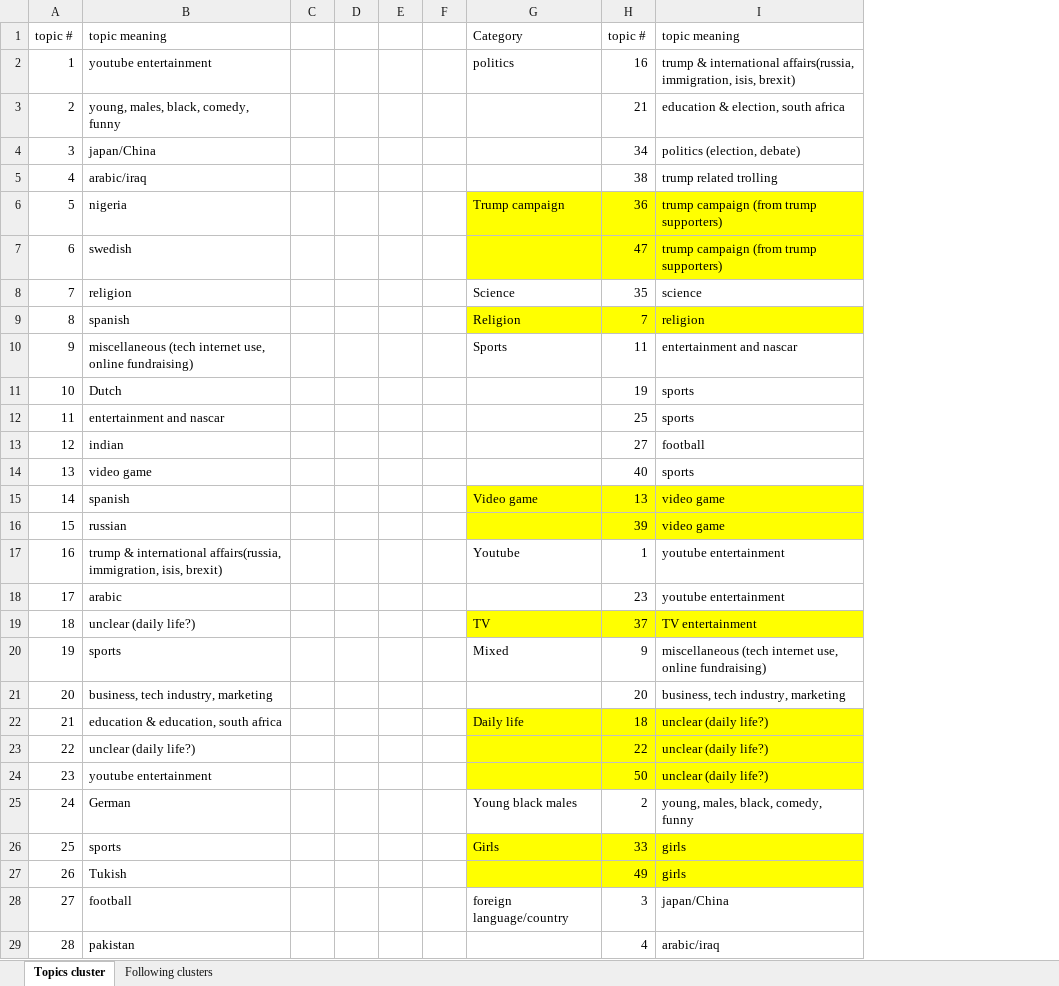
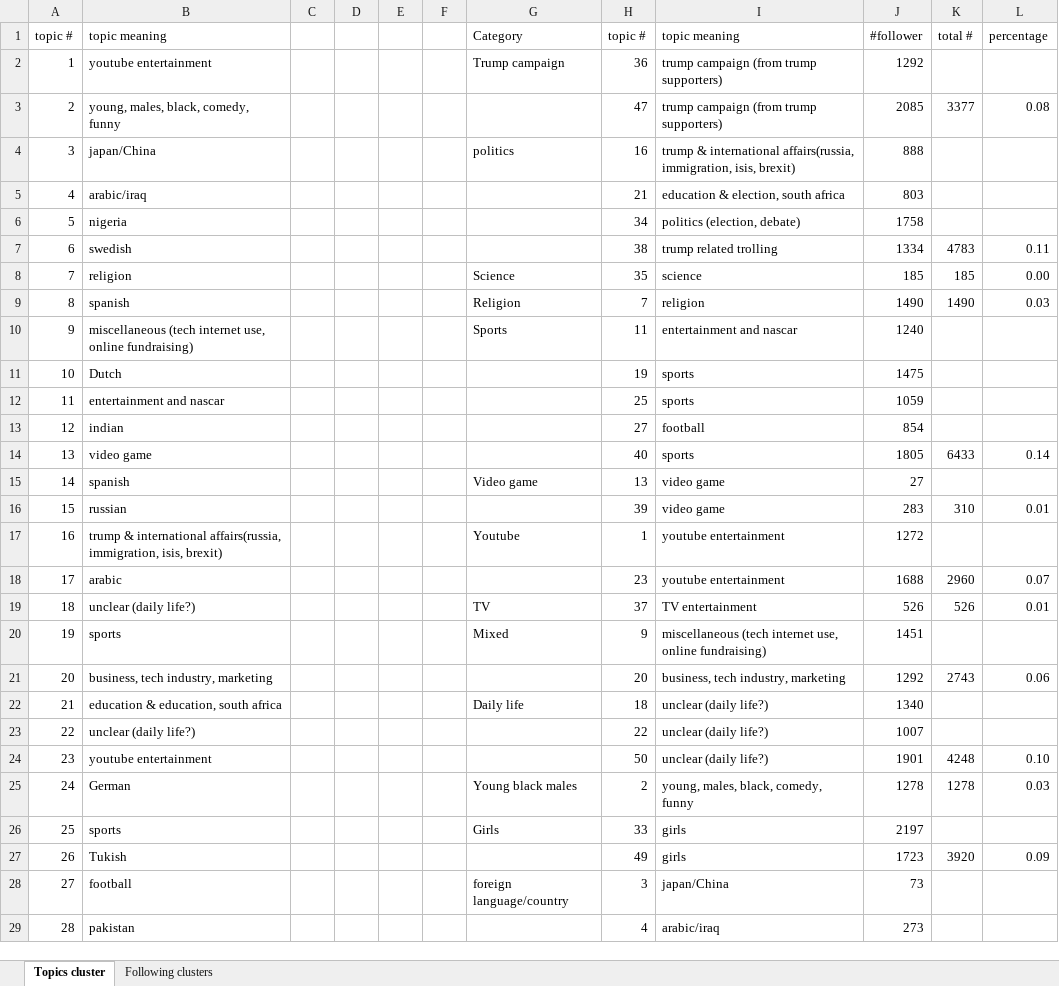
Before and after one commit to SongMadison/Twitter_Campaign2016, an Excel workbook: Topics and Following clusters.xlsx, sheet Topics cluster, drawn as a sheet; only a part is shown; values as stored, in another font and other column widths than the file's, no borders; removed rows and columns are numbered as before the commit, all else as after; the diff names each change by its address in the sheet, - before the commit and + after, or states it on an @@ line.

Commit message:
analysis of retweet pattern, sentiment(for/against) among different groups of Trump followers

```diff
--- a/Topics and Following clusters.xlsx (sheet Topics cluster)
+++ b/Topics and Following clusters.xlsx (sheet Topics cluster)
+column J, row 1: #follower; rows 4-29: 888 | 803 | 1758 | 1334 | 185 | 1490 | 1240 | 1475 | 1059 | 854 | 1805 | 27 | 283 | 1272 | 1688 | 526 | 1451 | 1292 | 1340 | 1007 | 1901 | 1278 | 2197 | 1723 | 73 | 273
+column K, row 1: total #; rows 7-27: 4783 | 185 | 1490 |  |  |  |  | 6433 |  | 310 |  | 2960 | 526 |  | 2743 |  |  | 4248 | 1278 |  | 3920
+column L, row 1: percentage; rows 7-27: 0.11 | 0.00 | 0.03 |  |  |  |  | 0.14 |  | 0.01 |  | 0.07 | 0.01 |  | 0.06 |  |  | 0.10 | 0.03 |  | 0.09
+row 2: 1 | youtube entertainment |  |  |  |  | Trump campaign | 36 | trump campaign (from trump supporters) | 1292
+row 3: 2 | young, males, black, comedy, funny |  |  |  |  |  | 47 | trump campaign (from trump supporters) | 2085 | 3377 | 0.08
@@ column A renumbered between rows 4 and 7 @@
-B4: youtube entertainment
+B4: japan/China
-B5: young, males, black, comedy, funny
+B5: arabic/iraq
-B6: japan/China
+B6: nigeria
-B7: arabic/iraq
+B7: swedish
-row 6: 5 | nigeria |  |  |  |  | Trump campaign | 36 | trump campaign (from trump supporters)
-row 7: 6 | swedish |  |  |  |  |  | 47 | trump campaign (from trump supporters)
-G9:I9 fill: #FFFF00
+G9:I9 fill: none
-G15:I16 fill: #FFFF00
+G15:I16 fill: none
-G19:I19 fill: #FFFF00
+G19:I19 fill: none
-G22:I24 fill: #FFFF00
+G22:I24 fill: none
-G26:I27 fill: #FFFF00
+G26:I27 fill: none
```
Also changed, not shown: sheet Following clusters, 22 other files.
